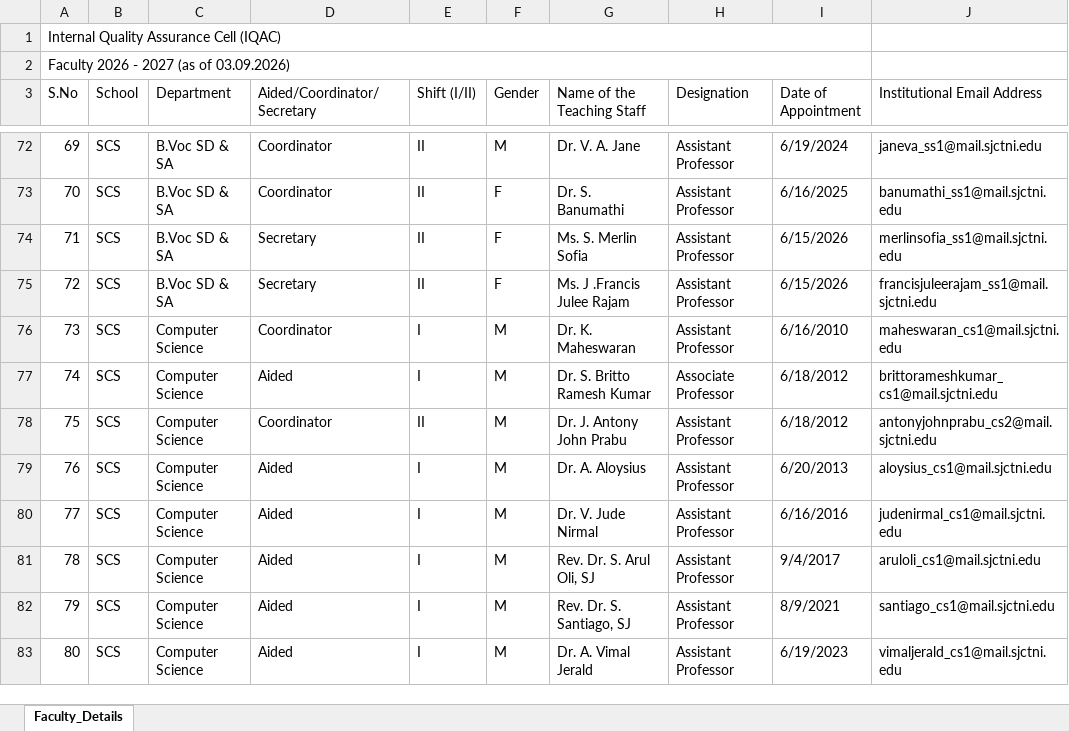
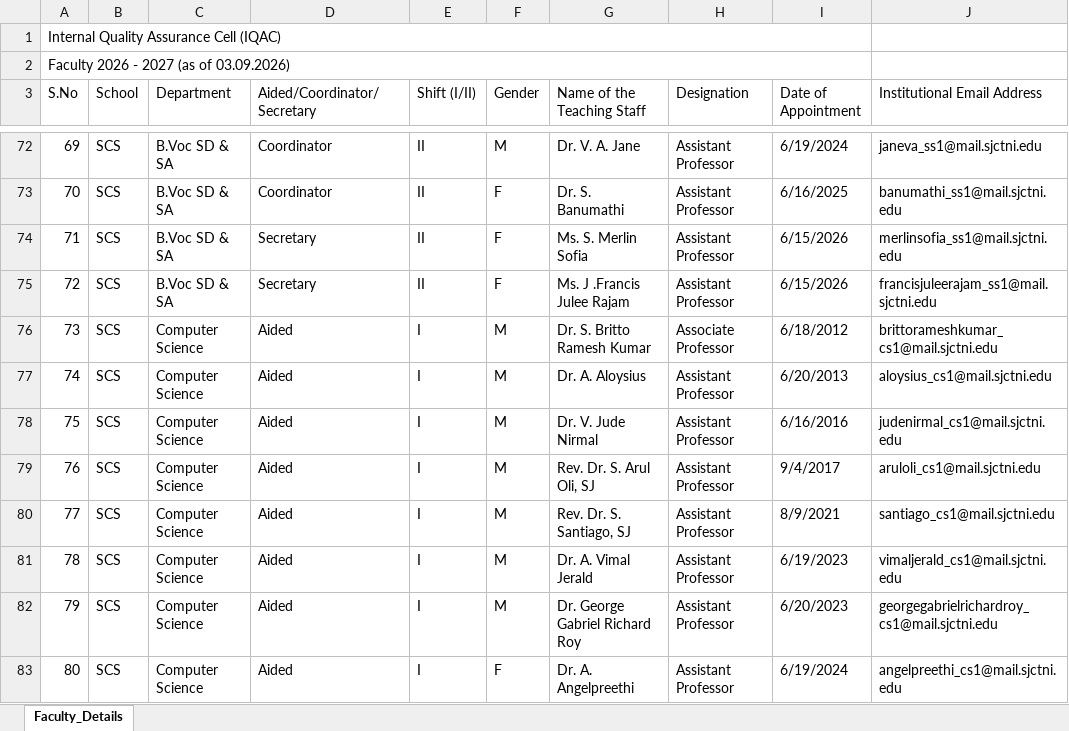
Before and after one commit to ajayjames027/feedback, an Excel workbook: Faculty_2026_2027.xlsx, sheet Faculty_Details, drawn as a sheet; only a part is shown, gaps mark what is left out; values as stored, in another font and other column widths than the file's, no cell formats; the diff covers the shown part only; the diff names each change by its address in the sheet, - before the commit and + after, or states it on an @@ line.

```diff
--- a/Faculty_2026_2027.xlsx (sheet Faculty_Details)
+++ b/Faculty_2026_2027.xlsx (sheet Faculty_Details)
-D76 (Aided/Coordinator/Secretary): Coordinator
+D76 (Aided/Coordinator/Secretary): Aided
-G76 (Name of the Teaching Staff): Dr. K. Maheswaran
+G76 (Name of the Teaching Staff): Dr. S. Britto Ramesh Kumar
-H76 (Designation): Assistant Professor
+H76 (Designation): Associate Professor
-I76 (Date of Appointment): 6/16/2010
+I76 (Date of Appointment): 6/18/2012
-J76 (Institutional Email Address): maheswaran_cs1@mail.sjctni.edu
+J76 (Institutional Email Address): brittorameshkumar_cs1@mail.sjctni.edu
-G77 (Name of the Teaching Staff): Dr. S. Britto Ramesh Kumar
+G77 (Name of the Teaching Staff): Dr. A. Aloysius
-H77 (Designation): Associate Professor
+H77 (Designation): Assistant Professor
-I77 (Date of Appointment): 6/18/2012
+I77 (Date of Appointment): 6/20/2013
-J77 (Institutional Email Address): brittorameshkumar_cs1@mail.sjctni.edu
+J77 (Institutional Email Address): aloysius_cs1@mail.sjctni.edu
-D78 (Aided/Coordinator/Secretary): Coordinator
+D78 (Aided/Coordinator/Secretary): Aided
-E78 (Shift (I/II)): II
+E78 (Shift (I/II)): I
-G78 (Name of the Teaching Staff): Dr. J. Antony John Prabu
+G78 (Name of the Teaching Staff): Dr. V. Jude Nirmal
-I78 (Date of Appointment): 6/18/2012
+I78 (Date of Appointment): 6/16/2016
-J78 (Institutional Email Address): antonyjohnprabu_cs2@mail.sjctni.edu
+J78 (Institutional Email Address): judenirmal_cs1@mail.sjctni.edu
-G79 (Name of the Teaching Staff): Dr. A. Aloysius
+G79 (Name of the Teaching Staff): Rev. Dr. S. Arul Oli, SJ
-I79 (Date of Appointment): 6/20/2013
+I79 (Date of Appointment): 9/4/2017
-J79 (Institutional Email Address): aloysius_cs1@mail.sjctni.edu
+J79 (Institutional Email Address): aruloli_cs1@mail.sjctni.edu
-G80 (Name of the Teaching Staff): Dr. V. Jude Nirmal
+G80 (Name of the Teaching Staff): Rev. Dr. S. Santiago, SJ
-I80 (Date of Appointment): 6/16/2016
+I80 (Date of Appointment): 8/9/2021
-J80 (Institutional Email Address): judenirmal_cs1@mail.sjctni.edu
+J80 (Institutional Email Address): santiago_cs1@mail.sjctni.edu
-G81 (Name of the Teaching Staff): Rev. Dr. S. Arul Oli, SJ
+G81 (Name of the Teaching Staff): Dr. A. Vimal Jerald
-I81 (Date of Appointment): 9/4/2017
+I81 (Date of Appointment): 6/19/2023
-J81 (Institutional Email Address): aruloli_cs1@mail.sjctni.edu
+J81 (Institutional Email Address): vimaljerald_cs1@mail.sjctni.edu
-G82 (Name of the Teaching Staff): Rev. Dr. S. Santiago, SJ
+G82 (Name of the Teaching Staff): Dr. George Gabriel Richard Roy
-I82 (Date of Appointment): 8/9/2021
+I82 (Date of Appointment): 6/20/2023
-J82 (Institutional Email Address): santiago_cs1@mail.sjctni.edu
+J82 (Institutional Email Address): georgegabrielrichardroy_cs1@mail.sjctni.edu
-F83 (Gender): M
+F83 (Gender): F
-G83 (Name of the Teaching Staff): Dr. A. Vimal Jerald
+G83 (Name of the Teaching Staff): Dr. A. Angelpreethi
-I83 (Date of Appointment): 6/19/2023
+I83 (Date of Appointment): 6/19/2024
-J83 (Institutional Email Address): vimaljerald_cs1@mail.sjctni.edu
+J83 (Institutional Email Address): angelpreethi_cs1@mail.sjctni.edu
```
Also changed, not shown: 633 edited cells elsewhere in this sheet, cell formats, 6 other files.
